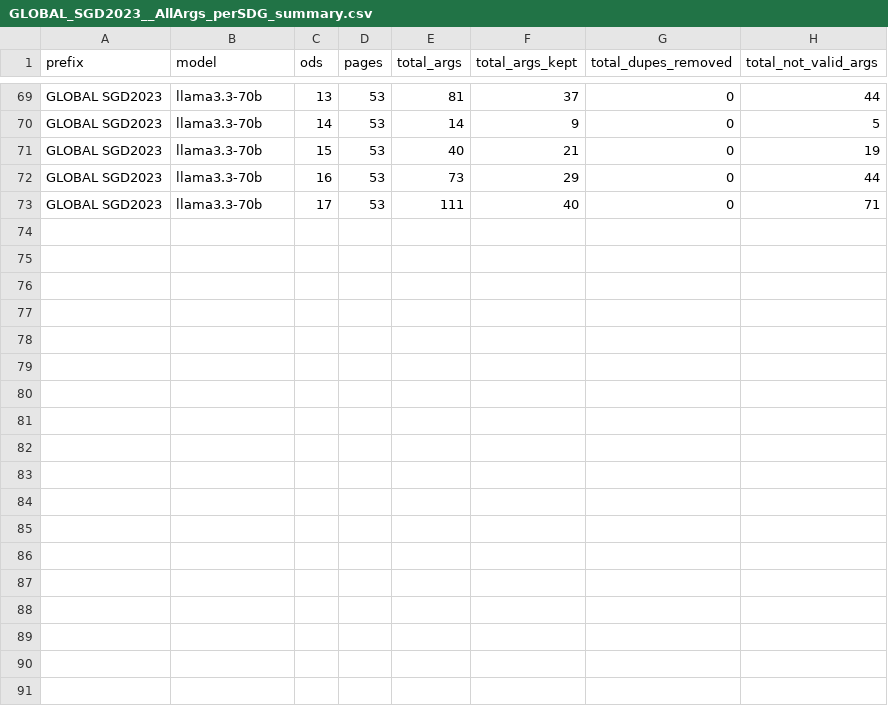
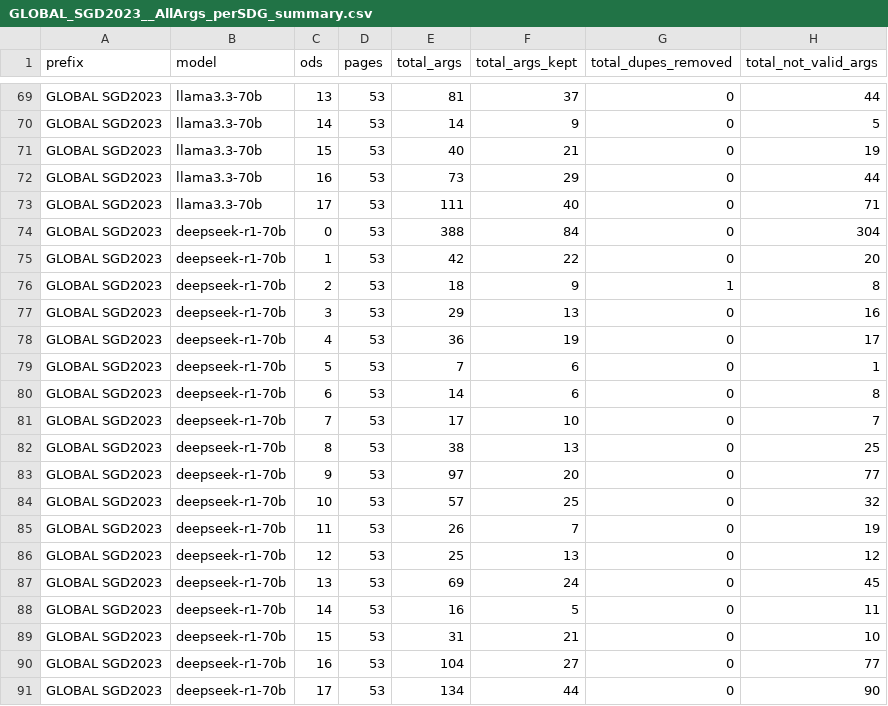
Before and after one commit to camipalo/TFM, a CSV file: Data/Processed Arguments Keywords/Stats/GLOBAL_SGD2023__AllArgs_perSDG_summary.csv, drawn as a sheet; only a part is shown, gaps mark what is left out; the diff names each change by its address in the sheet, - before the commit and + after, or states it on an @@ line.

Commit message:
keywords global 2023 clean and rels

```diff
--- a/Data/Processed Arguments Keywords/Stats/GLOBAL_SGD2023__AllArgs_perSDG_summary.csv
+++ b/Data/Processed Arguments Keywords/Stats/GLOBAL_SGD2023__AllArgs_perSDG_summary.csv
+row 74: GLOBAL SGD2023 | deepseek-r1-70b | 0 | 53 | 388 | 84 | 0 | 304
+row 75: GLOBAL SGD2023 | deepseek-r1-70b | 1 | 53 | 42 | 22 | 0 | 20
+row 76: GLOBAL SGD2023 | deepseek-r1-70b | 2 | 53 | 18 | 9 | 1 | 8
+row 77: GLOBAL SGD2023 | deepseek-r1-70b | 3 | 53 | 29 | 13 | 0 | 16
+row 78: GLOBAL SGD2023 | deepseek-r1-70b | 4 | 53 | 36 | 19 | 0 | 17
+row 79: GLOBAL SGD2023 | deepseek-r1-70b | 5 | 53 | 7 | 6 | 0 | 1
+row 80: GLOBAL SGD2023 | deepseek-r1-70b | 6 | 53 | 14 | 6 | 0 | 8
+row 81: GLOBAL SGD2023 | deepseek-r1-70b | 7 | 53 | 17 | 10 | 0 | 7
+row 82: GLOBAL SGD2023 | deepseek-r1-70b | 8 | 53 | 38 | 13 | 0 | 25
+row 83: GLOBAL SGD2023 | deepseek-r1-70b | 9 | 53 | 97 | 20 | 0 | 77
+row 84: GLOBAL SGD2023 | deepseek-r1-70b | 10 | 53 | 57 | 25 | 0 | 32
+row 85: GLOBAL SGD2023 | deepseek-r1-70b | 11 | 53 | 26 | 7 | 0 | 19
+row 86: GLOBAL SGD2023 | deepseek-r1-70b | 12 | 53 | 25 | 13 | 0 | 12
+row 87: GLOBAL SGD2023 | deepseek-r1-70b | 13 | 53 | 69 | 24 | 0 | 45
+row 88: GLOBAL SGD2023 | deepseek-r1-70b | 14 | 53 | 16 | 5 | 0 | 11
+row 89: GLOBAL SGD2023 | deepseek-r1-70b | 15 | 53 | 31 | 21 | 0 | 10
+row 90: GLOBAL SGD2023 | deepseek-r1-70b | 16 | 53 | 104 | 27 | 0 | 77
+row 91: GLOBAL SGD2023 | deepseek-r1-70b | 17 | 53 | 134 | 44 | 0 | 90
```
Also changed, not shown: Data/Processed Arguments Keywords/Stats/AllArgs_overall_summary.csv, 6 other files.
